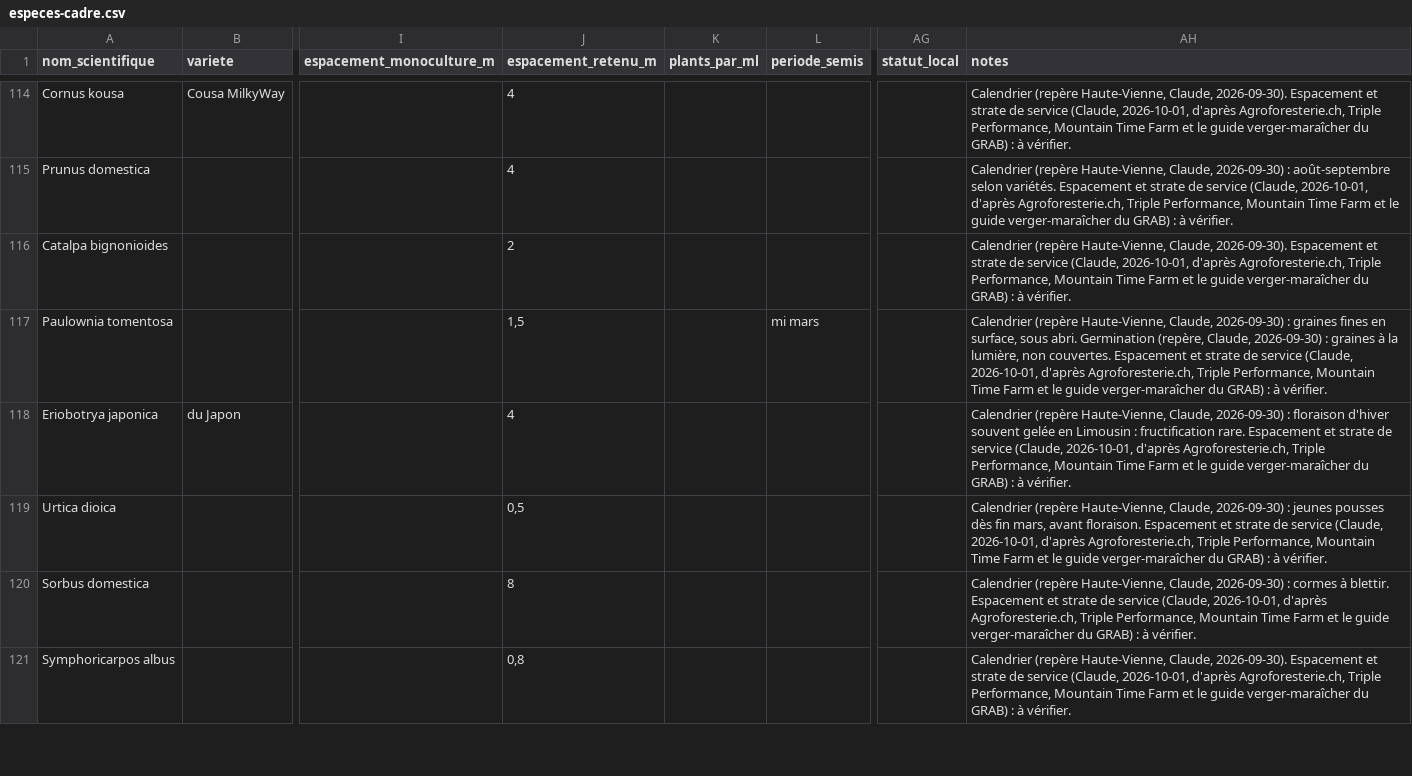
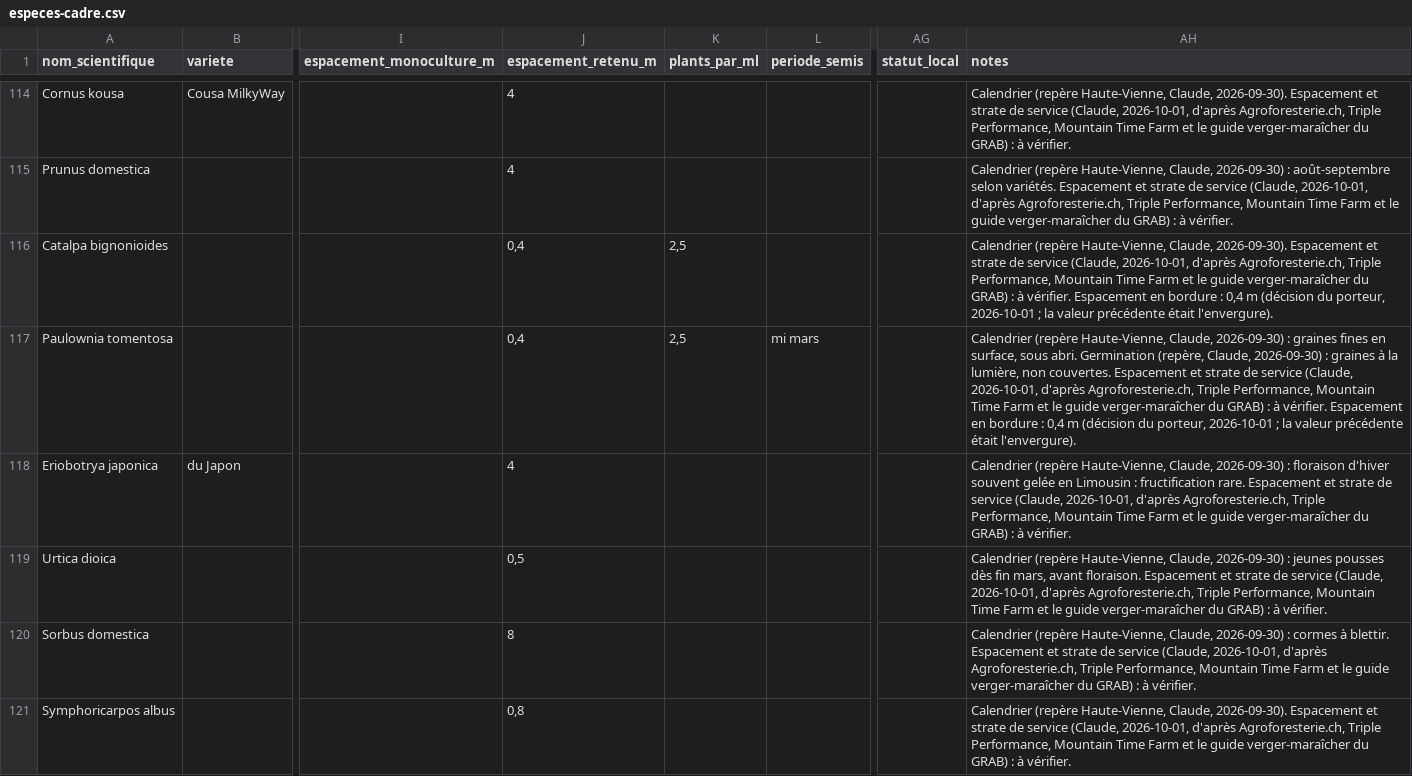
Before and after one commit to symsx/syntropia, a CSV file: contenu/especes-cadre.csv, drawn as a sheet; only a part is shown, gaps mark what is left out; the diff covers the shown part only; the diff names each change by its address in the sheet, - before the commit and + after, or states it on an @@ line.

```diff
--- a/contenu/especes-cadre.csv
+++ b/contenu/especes-cadre.csv
-J116 (espacement_retenu_m): 2
+J116 (espacement_retenu_m): 0,4
-K116:K117 (plants_par_ml): (empty)
+K116:K117 (plants_par_ml): 2,5
-AH116 (notes): …à vérifier.
+AH116 (notes): …à vérifier. Espacement en bordure : 0,4 m (décision du porteur, 2026-10-01 ; la valeur précédente était l'envergure).
-J117 (espacement_retenu_m): 1,5
+J117 (espacement_retenu_m): 0,4
-AH117 (notes): …à vérifier.
+AH117 (notes): …à vérifier. Espacement en bordure : 0,4 m (décision du porteur, 2026-10-01 ; la valeur précédente était l'envergure).
```
Also changed, not shown: 84 edited cells elsewhere in this file, 4 other files.
